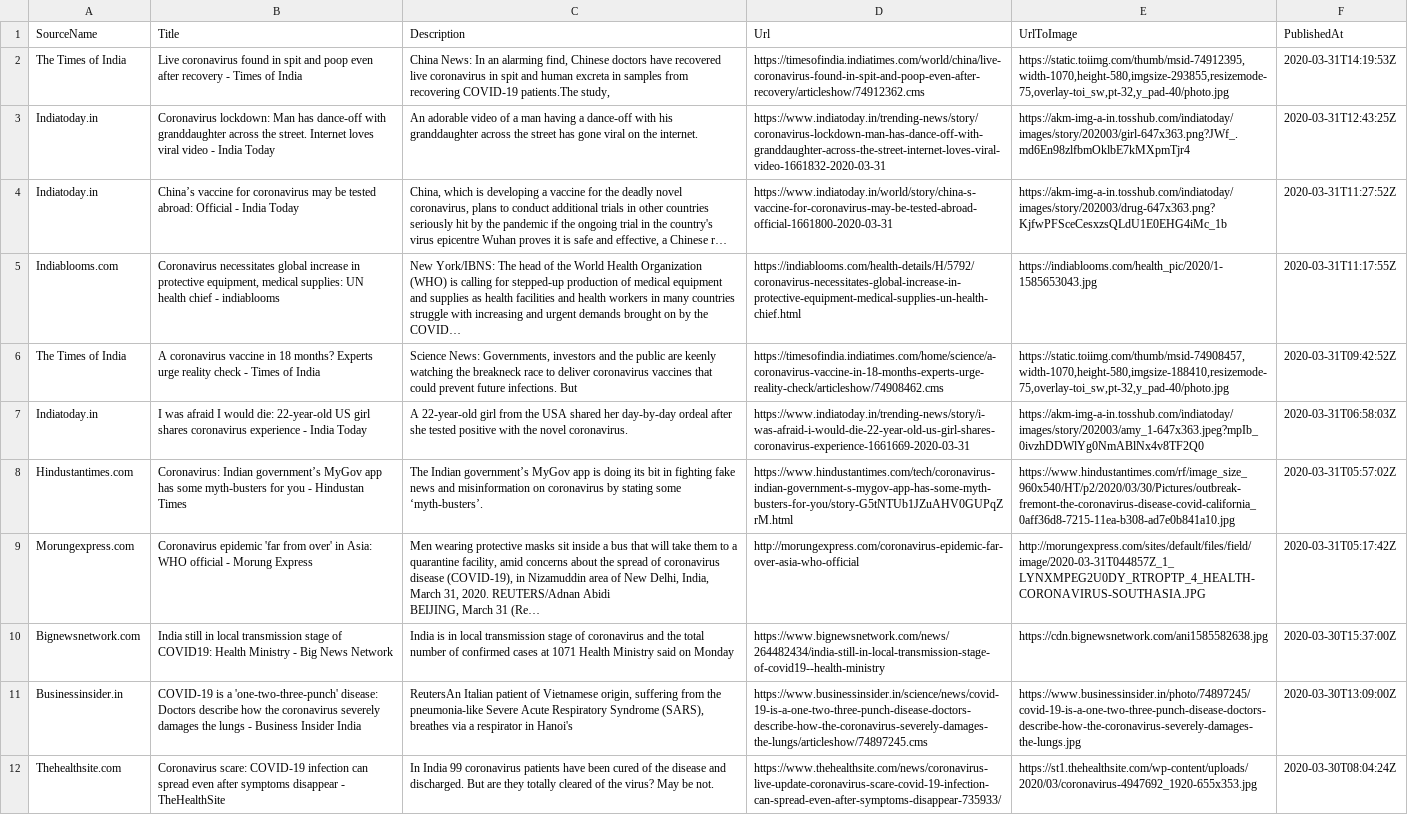
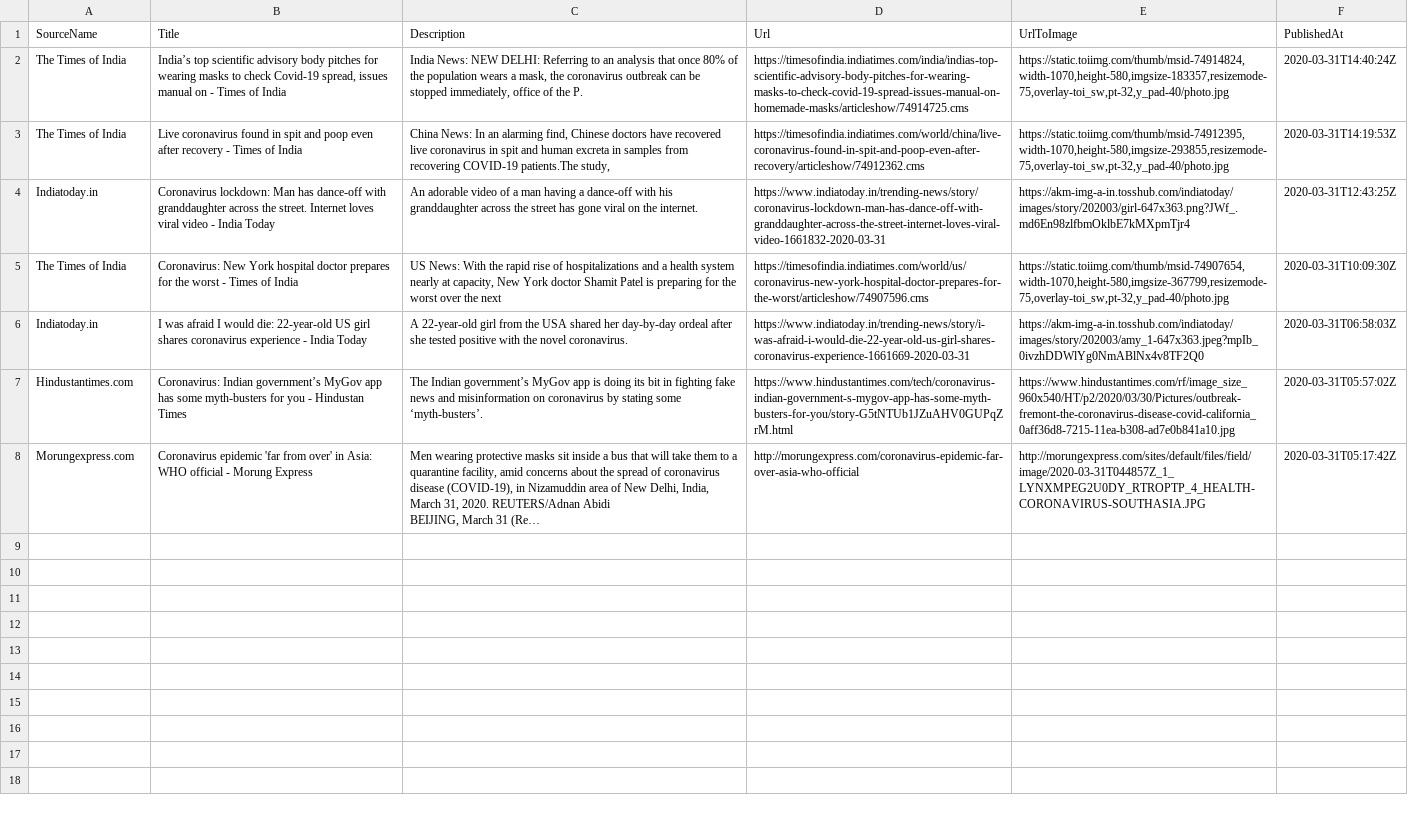
Before and after one commit to PritiShaw/Covid-19-India, a CSV file: src/data/newsFeed.csv, drawn as a sheet; removed rows and columns are numbered as before the commit, all else as after; the diff names each change by its address in the sheet, - before the commit and + after, or states it on an @@ line.

Commit message:
Stats Bot pushed at 01-04-2020_03:00AM IST

```diff
--- a/src/data/newsFeed.csv
+++ b/src/data/newsFeed.csv
+row 2: The Times of India | India’s top scientific advisory body pitches for wearing masks to check Covid-19 spread, issues manual on - Times of India | India News: NEW DELHI: Referring to an analysis that once 80% of the population wears a mask, the coronavirus outbreak can be stopped immediately, office of the P. | https://timesofindia.indiatimes.com/india/indias-top-scientific-advisory-body-pitches-for-wearing-masks-to-check-covid-19-spread-issues-manual-on-homemade-masks/articleshow/74914725.cms | https://static.toiimg.com/thumb/msid-74914824,width-1070,height-580,imgsize-183357,resizemode-75,overlay-toi_sw,pt-32,y_pad-40/photo.jpg | 2020-03-31T14:40:24Z
-row 4: Indiatoday.in | China’s vaccine for coronavirus may be tested abroad: Official - India Today | China, which is developing a vaccine for the deadly novel coronavirus, plans to conduct additional trials in other countries seriously hit by the pandemic if the ongoing trial in the country's virus epicentre Wuhan proves it is safe and effective, a Chinese r… | https://www.indiatoday.in/world/story/china-s-vaccine-for-coronavirus-may-be-tested-abroad-official-1661800-2020-03-31 | https://akm-img-a-in.tosshub.com/indiatoday/images/story/202003/drug-647x363.png?KjfwPFSceCesxzsQLdU1E0EHG4iMc_1b | 2020-03-31T11:27:52Z
-row 5: Indiablooms.com | Coronavirus necessitates global increase in protective equipment, medical supplies: UN health chief - indiablooms | New York/IBNS: The head of the World Health Organization (WHO) is calling for stepped-up production of medical equipment and supplies as health facilities and health workers in many countries struggle with increasing and urgent demands brought on by the COVID… | https://indiablooms.com/health-details/H/5792/coronavirus-necessitates-global-increase-in-protective-equipment-medical-supplies-un-health-chief.html | https://indiablooms.com/health_pic/2020/1-1585653043.jpg | 2020-03-31T11:17:55Z
-B5 (Title): A coronavirus vaccine in 18 months? Experts urge reality check - Times…
+B5 (Title): Coronavirus: New York hospital doctor prepares for the worst - Times…
-C5 (Description): Science News: Governments, investors and the public are keenly watching the breakneck race to deliver coronavirus vaccines that could prevent future infections. But
+C5 (Description): US News: With the rapid rise of hospitalizations and a health system nearly at capacity, New York doctor Shamit Patel is preparing for the worst over the next
-D5 (Url): https://timesofindia.indiatimes.com/home/science/a-coronavirus-vaccine-in-18-months-experts-urge-reality-check/articleshow/74908462.cms
+D5 (Url): https://timesofindia.indiatimes.com/world/us/coronavirus-new-york-hospital-doctor-prepares-for-the-worst/articleshow/74907596.cms
-E5 (UrlToImage): https://static.toiimg.com/thumb/msid-74908457,width-1070,height-580,imgsize-188410,resizemode-75,overlay-toi_sw,pt-32,y_pad-40/photo.jpg
+E5 (UrlToImage): https://static.toiimg.com/thumb/msid-74907654,width-1070,height-580,imgsize-367799,resizemode-75,overlay-toi_sw,pt-32,y_pad-40/photo.jpg
-F5 (PublishedAt): 2020-03-31T09:42:52Z
+F5 (PublishedAt): 2020-03-31T10:09:30Z
-row 10: Bignewsnetwork.com | India still in local transmission stage of COVID19: Health Ministry - Big News Network | India is in local transmission stage of coronavirus and the total number of confirmed cases at 1071 Health Ministry said on Monday | https://www.bignewsnetwork.com/news/264482434/india-still-in-local-transmission-stage-of-covid19--health-ministry | https://cdn.bignewsnetwork.com/ani1585582638.jpg | 2020-03-30T15:37:00Z
-row 11: Businessinsider.in | COVID-19 is a 'one-two-three-punch' disease: Doctors describe how the coronavirus severely damages the lungs - Business Insider India | ReutersAn Italian patient of Vietnamese origin, suffering from the pneumonia-like Severe Acute Respiratory Syndrome (SARS), breathes via a respirator in Hanoi's | https://www.businessinsider.in/science/news/covid-19-is-a-one-two-three-punch-disease-doctors-describe-how-the-coronavirus-severely-damages-the-lungs/articleshow/74897245.cms | https://www.businessinsider.in/photo/74897245/covid-19-is-a-one-two-three-punch-disease-doctors-describe-how-the-coronavirus-severely-damages-the-lungs.jpg | 2020-03-30T13:09:00Z
-row 12: Thehealthsite.com | Coronavirus scare: COVID-19 infection can spread even after symptoms disappear - TheHealthSite | In India 99 coronavirus patients have been cured of the disease and discharged. But are they totally cleared of the virus? May be not. | https://www.thehealthsite.com/news/coronavirus-live-update-coronavirus-scare-covid-19-infection-can-spread-even-after-symptoms-disappear-735933/ | https://st1.thehealthsite.com/wp-content/uploads/2020/03/coronavirus-4947692_1920-655x353.jpg | 2020-03-30T08:04:24Z
```
